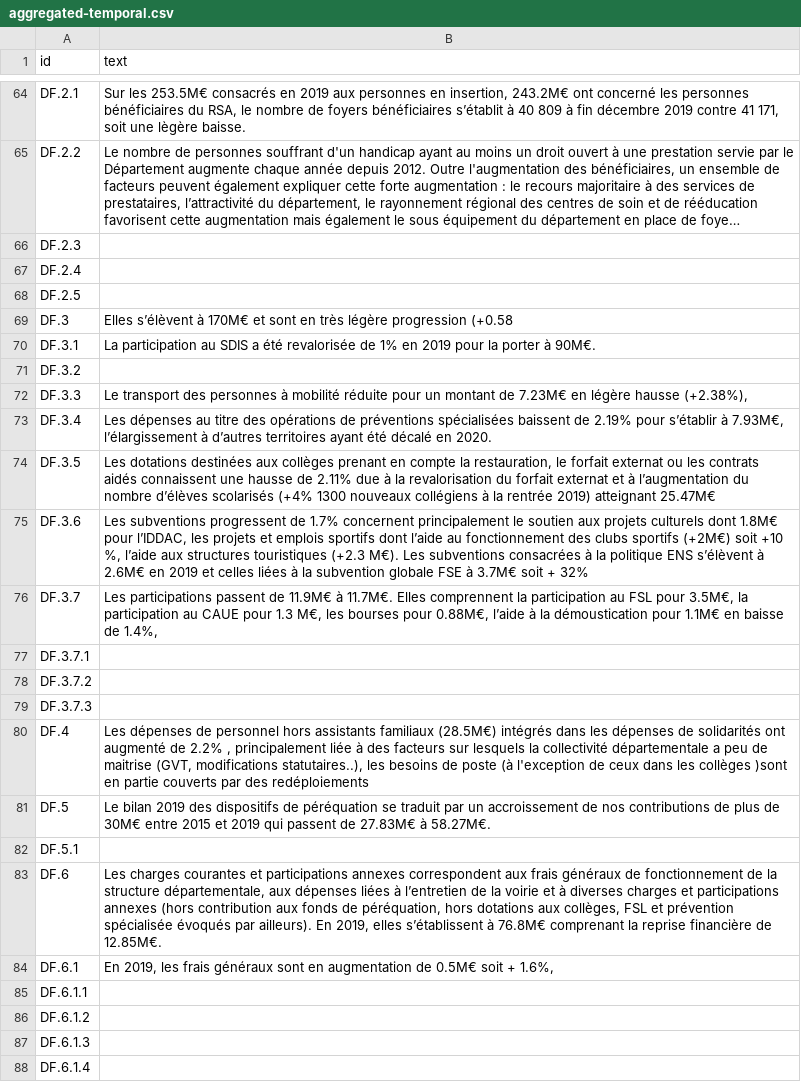
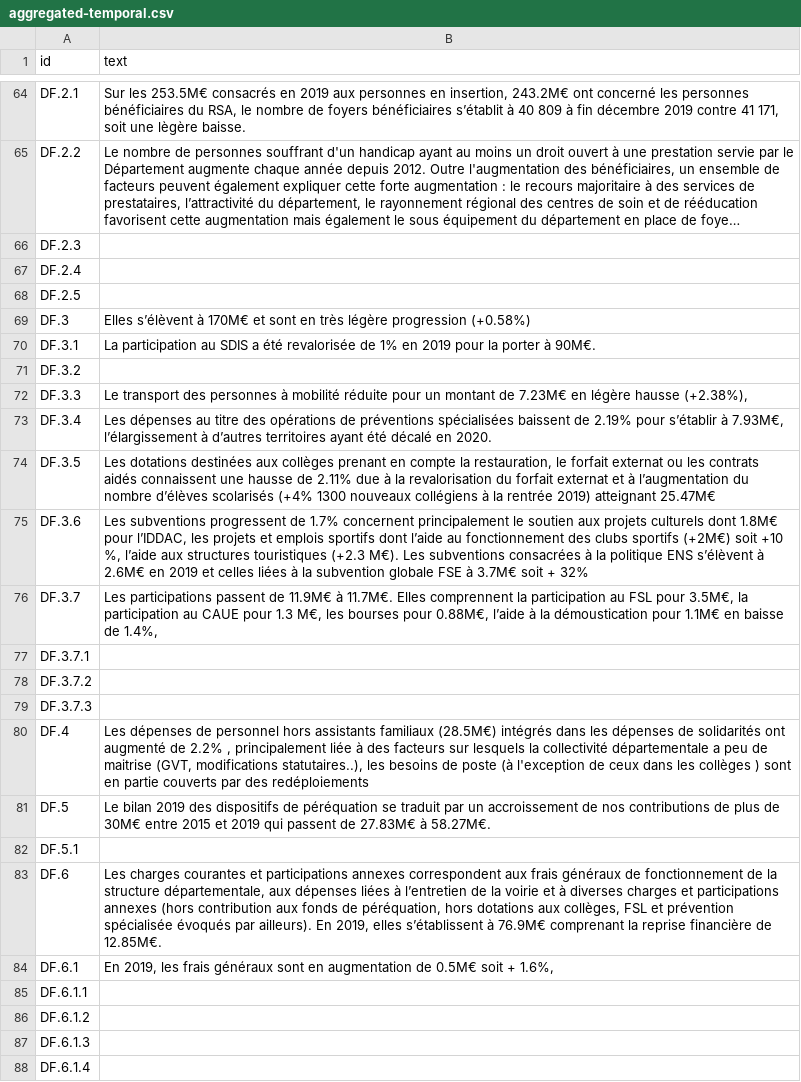
Before and after one commit to jacquesdatacorsica/pubaccounts, a CSV file: data/texts/aggregated-temporal.csv, drawn as a sheet; only a part is shown, gaps mark what is left out; long unchanged cells end in …; the diff covers the shown part only.

```diff
--- a/data/texts/aggregated-temporal.csv
+++ b/data/texts/aggregated-temporal.csv
@@ -87,3 +82,3 @@ DF.2.4,
 DF.2.5,
-DF.3,Elles s’élèvent à 170M€ et sont en très légère progression (+0.58
+DF.3,Elles s’élèvent à 170M€ et sont en très légère progression (+0.58%)
 DF.3.1,La participation au SDIS a été revalorisée de 1% en 2019 pour la porter à 90M€.
@@ -98,6 +93,6 @@ DF.3.7.2,
 DF.3.7.3,
-DF.4," Les dépenses de personnel hors assistants familiaux (28.5M€) intégrés dans les dépenses de solidarités ont augmenté de 2.2% , principalement liée à des facteurs sur lesquels la collectivité départementale a peu de maitrise (GVT, modifications statutaires..), les besoins de poste (à l'exception de ceux dans les collèges )sont en partie couverts par des redéploiements"
+DF.4," Les dépenses de personnel hors assistants familiaux (28.5M€) intégrés dans les dépenses de solidarités ont augmenté de 2.2% , principalement liée à des facteurs sur lesquels la collectivité départementale a peu de maitrise (GVT, modifications statutaires..), les besoins de poste (à l'exception de ceux dans les collèges ) sont en partie couverts par des redéploiements"
 DF.5,Le bilan 2019 des dispositifs de péréquation se traduit  par un accroissement de nos contributions de plus de 30M€ entre 2015 et 2019 qui passent de 27.83M€ à 58.27M€.
 DF.5.1,
-DF.6," Les charges courantes et participations annexes correspondent aux frais généraux de fonctionnement de la structure départementale, aux dépenses liées à l’entretien de la voirie et à diverses charges et participations annexes (hors contribution aux fonds de péréquation, hors dotations aux collèges, FSL et prévention spécialisée évoqués par ailleurs). En 2019, elles s’établissent à 76.8M€ comprenant la reprise financière de 12.85M€."
+DF.6," Les charges courantes et participations annexes correspondent aux frais généraux de fonctionnement de la structure départementale, aux dépenses liées à l’entretien de la voirie et à diverses charges et participations annexes (hors contribution aux fonds de péréquation, hors dotations aux collèges, FSL et prévention spécialisée évoqués par ailleurs). En 2019, elles s’établissent à 76.9M€ comprenant la reprise financière de 12.85M€."
 DF.6.1,"En 2019, les frais généraux sont en augmentation de 0.5M€ soit + 1.6%,"
```
Also changed, not shown: 3 added rows, 1 removed row and 20 edited cells elsewhere in this file, data/texts/aggregated-atemporal.csv.
